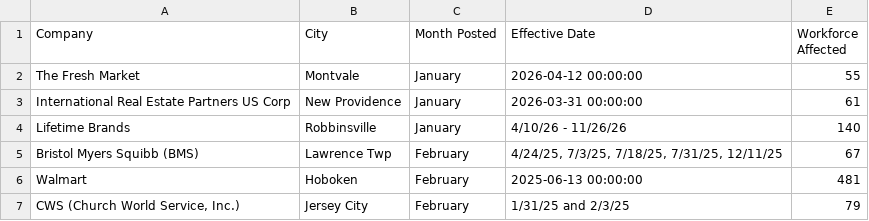
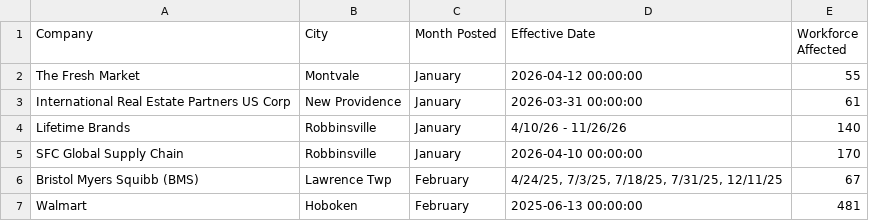
Before and after one commit to FTS-IE/warn-notice-actions, a CSV file: data/nj.csv, drawn as a sheet; only a part is shown; the shorter side is filled out with more unchanged rows.

```diff
--- a/data/nj.csv
+++ b/data/nj.csv
@@ -4,2 +4,3 @@ International Real Estate Partners US Corp,New Providence,January,2026-03-31 00:
 Lifetime Brands,Robbinsville,January,4/10/26 - 11/26/26,140
+SFC Global Supply Chain,Robbinsville,January,2026-04-10 00:00:00,170
 Bristol Myers Squibb (BMS),Lawrence Twp,February,"4/24/25, 7/3/25, 7/18/25, 7/31/25, 12/11/25",67
```
Also changed, not shown: data/de.csv, data/ny.csv, 10 other files.
